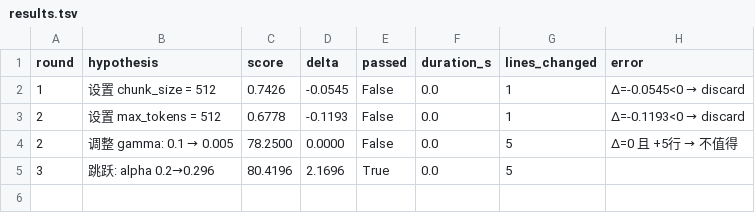
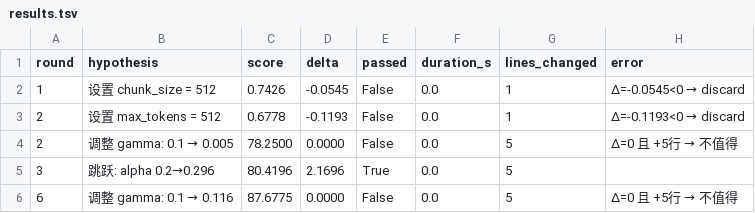
Before and after one commit to Wanxian-Liu/Mimir-Aether, a TSV file: data/results.tsv, drawn as a sheet; the diff names each change by its address in the sheet, - before the commit and + after, or states it on an @@ line.

```diff
--- a/data/results.tsv
+++ b/data/results.tsv
+row 6: 6 | 调整 gamma: 0.1 → 0.116 | 87.6775 | 0.0000 | False | 0.0 | 5 | Δ=0 且 +5行 → 不值得
```
Also changed, not shown: 1 other file.
